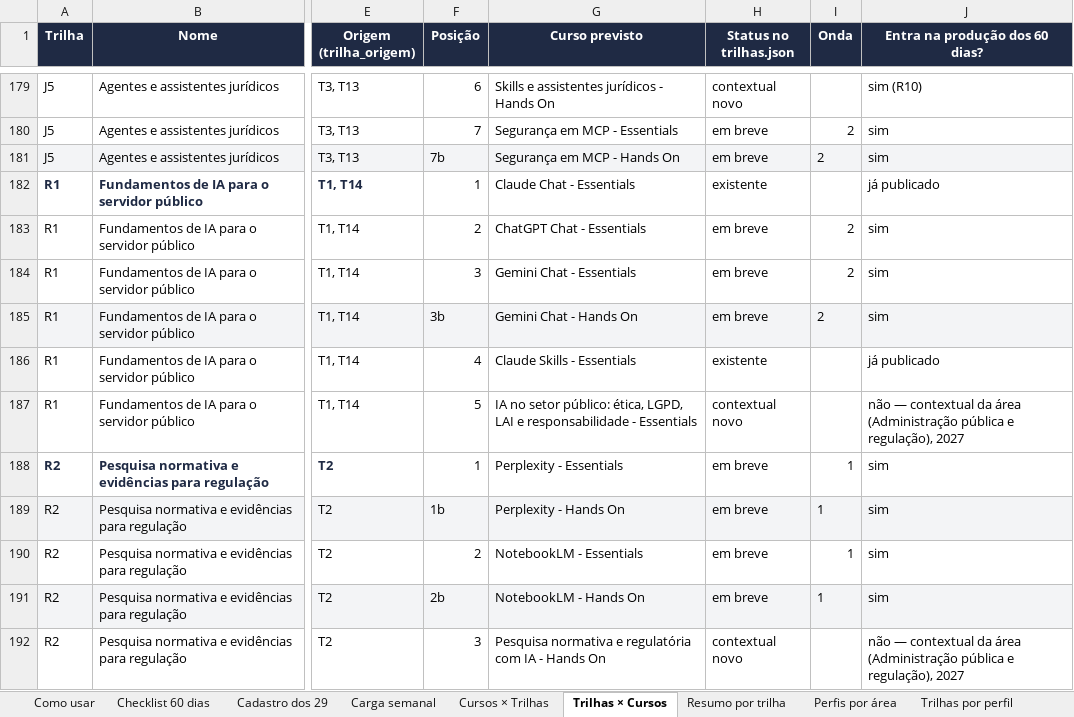
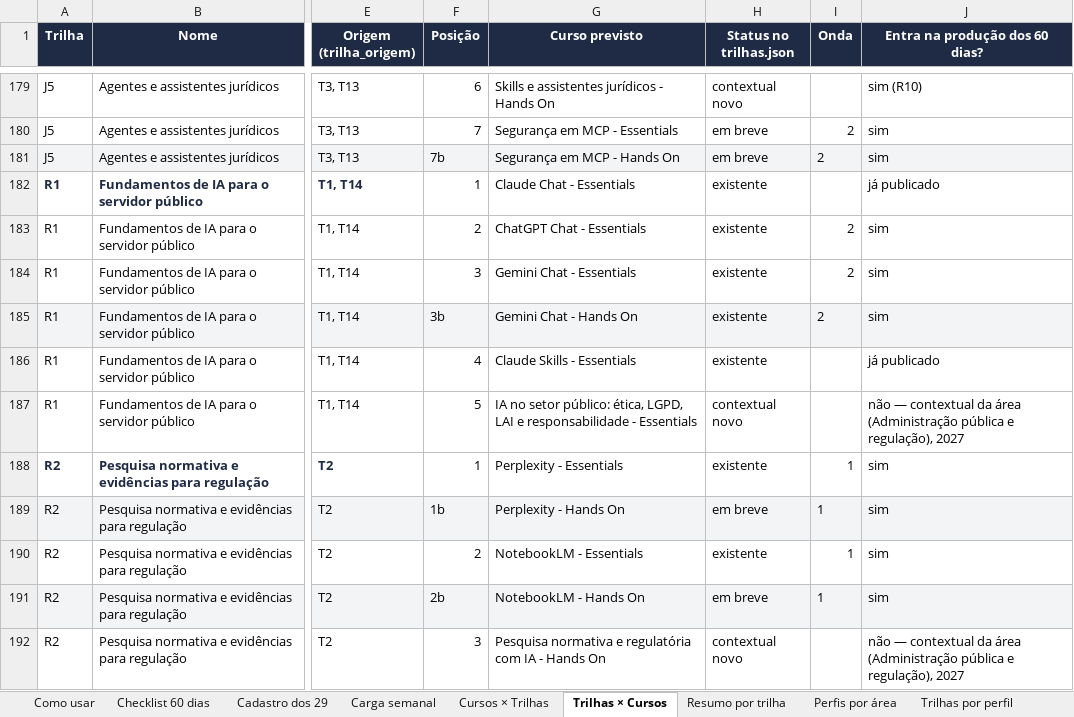
Before and after one commit to batuta1/Edicao_de_cursos, an Excel workbook: checklist-producao-de-cursos-60-dias-v0-4.xlsx, sheet Trilhas × Cursos, drawn as a sheet; only a part is shown, gaps mark what is left out; values as stored, in another font and other column widths than the file's, no borders; conditional formats not drawn; the diff covers the shown part only; the diff names each change by its address in the sheet, - before the commit and + after, or states it on an @@ line.

```diff
--- a/checklist-producao-de-cursos-60-dias-v0-4.xlsx (sheet Trilhas × Cursos)
+++ b/checklist-producao-de-cursos-60-dias-v0-4.xlsx (sheet Trilhas × Cursos)
-H183:H185 (Status no trilhas.json): em breve
+H183:H185 (Status no trilhas.json): existente
-H188 (Status no trilhas.json): em breve
+H188 (Status no trilhas.json): existente
-H190 (Status no trilhas.json): em breve
+H190 (Status no trilhas.json): existente
```
Also changed, not shown: 65 edited cells elsewhere in this sheet, sheet Checklist 60 dias.
